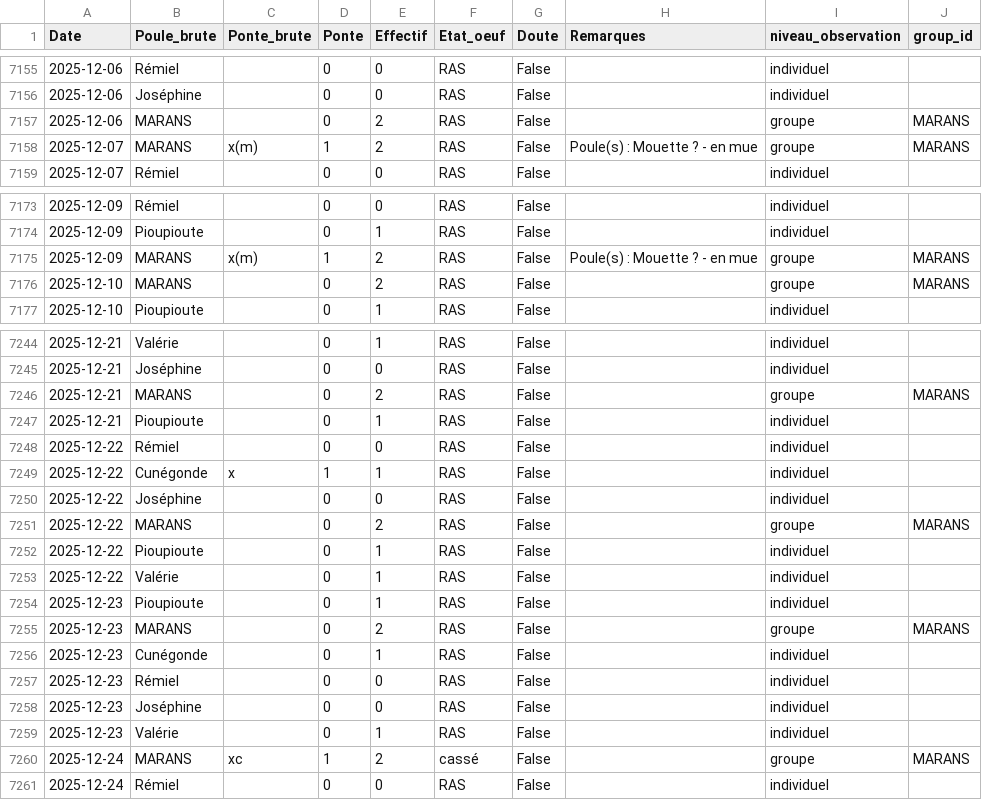
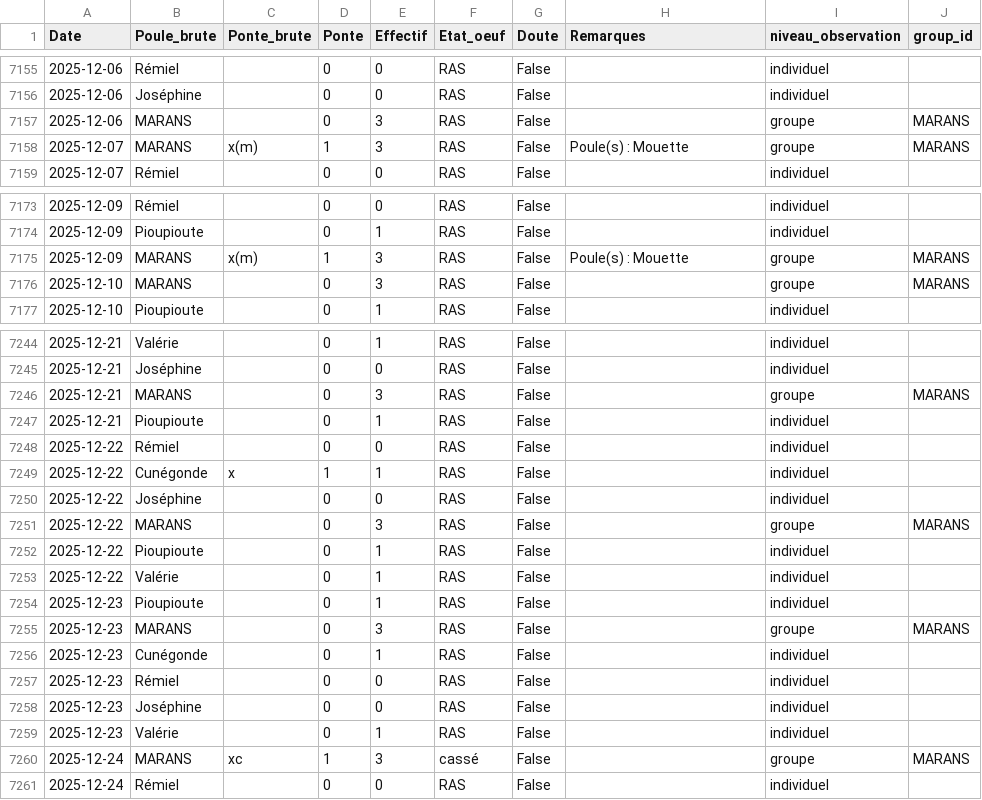
Before and after one commit to herospiki/Barbara, a CSV file: data/intermediaire/df_2_pontes.csv, drawn as a sheet; only a part is shown, gaps mark what is left out; the diff covers the shown part only.

```diff
--- a/data/intermediaire/df_2_pontes.csv
+++ b/data/intermediaire/df_2_pontes.csv
@@ -7156,4 +7156,4 @@ Date;Poule_brute;Ponte_brute;Ponte;Effectif;Etat_oeuf;Doute;Remarques;niveau_obs
 2025-12-06;Joséphine;;0;0;RAS;False;;individuel;
-2025-12-06;MARANS;;0;2;RAS;False;;groupe;MARANS
-2025-12-07;MARANS;x(m);1;2;RAS;False;Poule(s) : Mouette ? - en mue;groupe;MARANS
+2025-12-06;MARANS;;0;3;RAS;False;;groupe;MARANS
+2025-12-07;MARANS;x(m);1;3;RAS;False;Poule(s) : Mouette;groupe;MARANS
 2025-12-07;Rémiel;;0;0;RAS;False;;individuel;
@@ -7174,4 +7174,4 @@ Date;Poule_brute;Ponte_brute;Ponte;Effectif;Etat_oeuf;Doute;Remarques;niveau_obs
 2025-12-09;Pioupioute;;0;1;RAS;False;;individuel;
-2025-12-09;MARANS;x(m);1;2;RAS;False;Poule(s) : Mouette ? - en mue;groupe;MARANS
-2025-12-10;MARANS;;0;2;RAS;False;;groupe;MARANS
+2025-12-09;MARANS;x(m);1;3;RAS;False;Poule(s) : Mouette;groupe;MARANS
+2025-12-10;MARANS;;0;3;RAS;False;;groupe;MARANS
 2025-12-10;Pioupioute;;0;1;RAS;False;;individuel;
@@ -7245,3 +7245,3 @@ Date;Poule_brute;Ponte_brute;Ponte;Effectif;Etat_oeuf;Doute;Remarques;niveau_obs
 2025-12-21;Joséphine;;0;0;RAS;False;;individuel;
-2025-12-21;MARANS;;0;2;RAS;False;;groupe;MARANS
+2025-12-21;MARANS;;0;3;RAS;False;;groupe;MARANS
 2025-12-21;Pioupioute;;0;1;RAS;False;;individuel;
@@ -7250,3 +7250,3 @@ Date;Poule_brute;Ponte_brute;Ponte;Effectif;Etat_oeuf;Doute;Remarques;niveau_obs
 2025-12-22;Joséphine;;0;0;RAS;False;;individuel;
-2025-12-22;MARANS;;0;2;RAS;False;;groupe;MARANS
+2025-12-22;MARANS;;0;3;RAS;False;;groupe;MARANS
 2025-12-22;Pioupioute;;0;1;RAS;False;;individuel;
@@ -7254,3 +7254,3 @@ Date;Poule_brute;Ponte_brute;Ponte;Effectif;Etat_oeuf;Doute;Remarques;niveau_obs
 2025-12-23;Pioupioute;;0;1;RAS;False;;individuel;
-2025-12-23;MARANS;;0;2;RAS;False;;groupe;MARANS
+2025-12-23;MARANS;;0;3;RAS;False;;groupe;MARANS
 2025-12-23;Cunégonde;;0;1;RAS;False;;individuel;
@@ -7259,3 +7259,3 @@ Date;Poule_brute;Ponte_brute;Ponte;Effectif;Etat_oeuf;Doute;Remarques;niveau_obs
 2025-12-23;Valérie;;0;1;RAS;False;;individuel;
-2025-12-24;MARANS;xc;1;2;cassé;False;;groupe;MARANS
+2025-12-24;MARANS;xc;1;3;cassé;False;;groupe;MARANS
 2025-12-24;Rémiel;;0;0;RAS;False;;individuel;
```
Also changed, not shown: 24 edited cells elsewhere in this file, data/final/pontes_format_final.csv, 12 other files.
